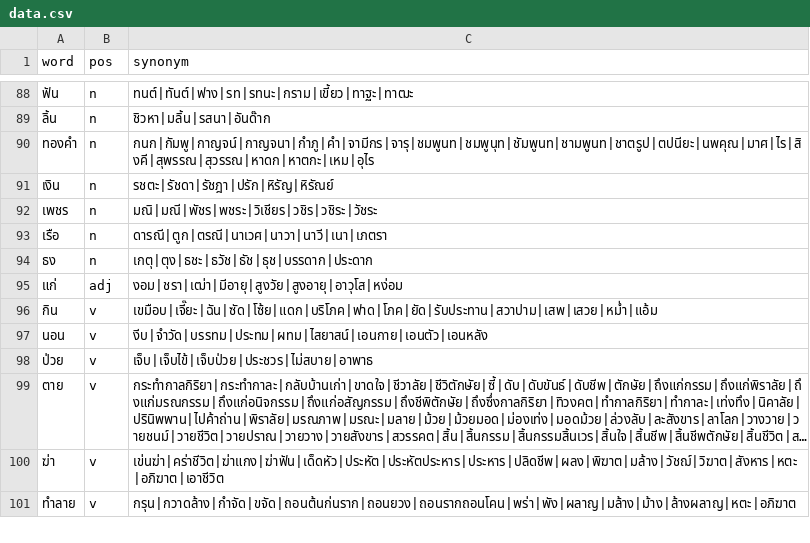
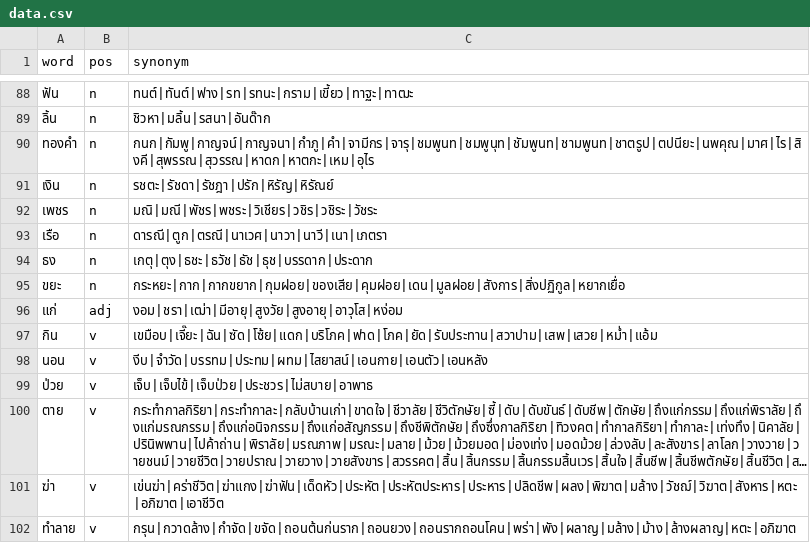
Before and after one commit to PyThaiNLP/thai-synonym, a CSV file: data.csv, drawn as a sheet; only a part is shown, gaps mark what is left out; long unchanged cells end in …; the diff names each change by its address in the sheet, - before the commit and + after, or states it on an @@ line.

Commit message:
data.csv: Add entry.
* ขยะ: Add entry, with terms (Thai Wiktionary).

```diff
--- a/data.csv
+++ b/data.csv
+row 95: ขยะ | n | กระหยะ|กาก|กากขยาก|กุมฝอย|ของเสีย|คุมฝอย|เดน|มูลฝอย|สังการ|สิ่งปฏิกูล|หยากเยื่อ
```
